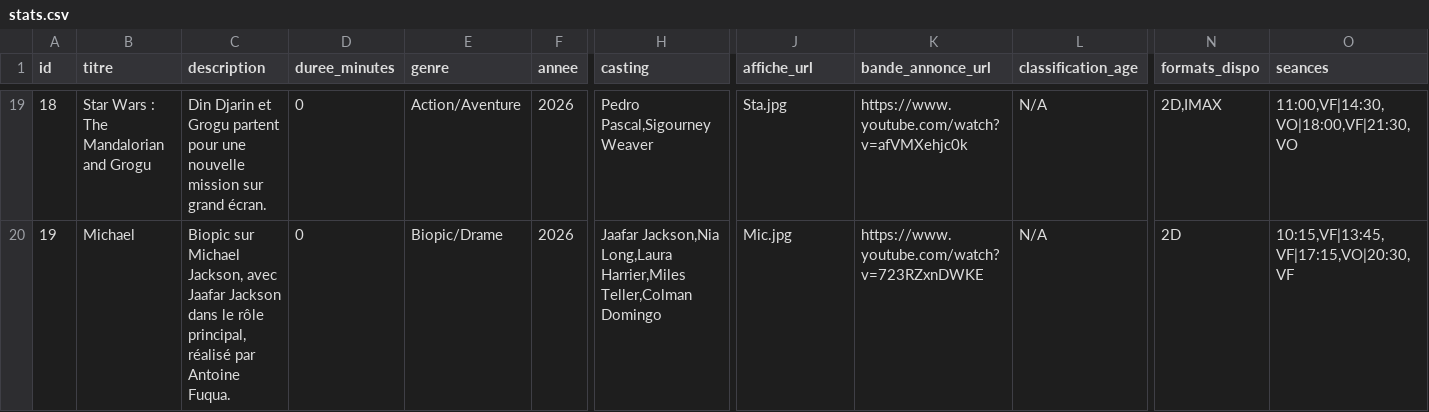
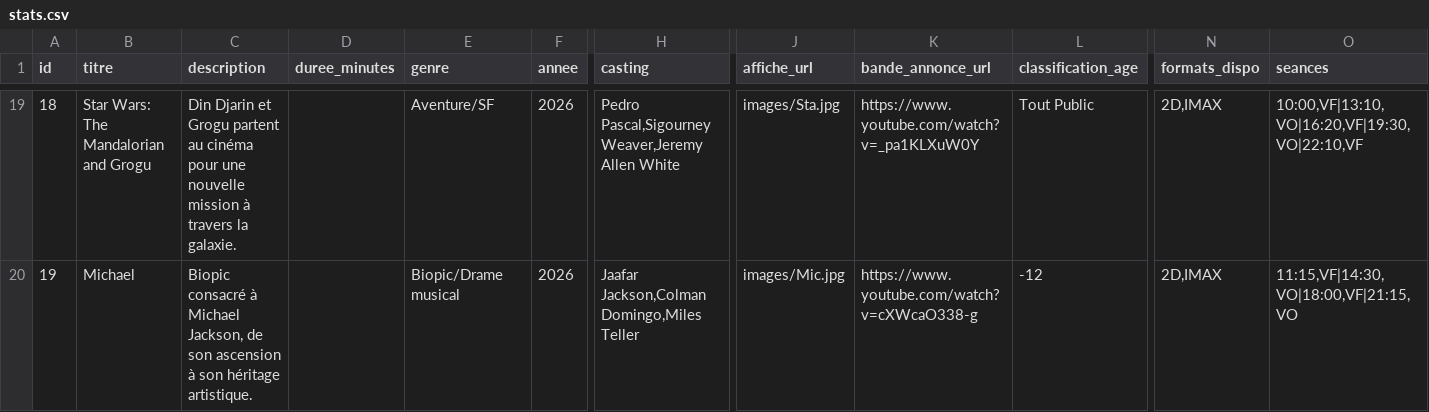
Before and after one commit to BenjaminChapuis/Site-Internet-Cin-ma, a CSV file: stats.csv, drawn as a sheet; only a part is shown, gaps mark what is left out; the diff covers the shown part only; the diff names each change by its address in the sheet, - before the commit and + after, or states it on an @@ line.

```diff
--- a/stats.csv
+++ b/stats.csv
-B19 (titre): Star Wars : The Mandalorian and Grogu
+B19 (titre): Star Wars: The Mandalorian and Grogu
-C19 (description): …Grogu partent pour une nouvelle mission sur grand écran.
+C19 (description): …Grogu partent au cinéma pour une nouvelle mission à travers la galaxie.
-D19:D20 (duree_minutes): 0
+D19:D20 (duree_minutes): (empty)
-E19 (genre): Action/Aventure
+E19 (genre): Aventure/SF
-H19 (casting): Pedro Pascal,Sigourney Weaver
+H19 (casting): Pedro Pascal,Sigourney Weaver,Jeremy Allen White
-J19 (affiche_url): Sta.jpg
+J19 (affiche_url): images/Sta.jpg
-K19 (bande_annonce_url): https://www.youtube.com/watch?v=afVMXehjc0k
+K19 (bande_annonce_url): https://www.youtube.com/watch?v=_pa1KLXuW0Y
-L19 (classification_age): N/A
+L19 (classification_age): Tout Public
-O19 (seances): 11:00,VF|14:30,VO|18:00,VF|21:30,VO
+O19 (seances): 10:00,VF|13:10,VO|16:20,VF|19:30,VO|22:10,VF
-C20 (description): Biopic sur Michael Jackson, avec Jaafar Jackson dans le rôle principal, réalisé par Antoine Fuqua.
+C20 (description): Biopic consacré à Michael Jackson, de son ascension à son héritage artistique.
-E20 (genre): Biopic/Drame
+E20 (genre): Biopic/Drame musical
-H20 (casting): Jaafar Jackson,Nia Long,Laura Harrier,Miles Teller,Colman Domingo
+H20 (casting): Jaafar Jackson,Colman Domingo,Miles Teller
-J20 (affiche_url): Mic.jpg
+J20 (affiche_url): images/Mic.jpg
-K20 (bande_annonce_url): https://www.youtube.com/watch?v=723RZxnDWKE
+K20 (bande_annonce_url): https://www.youtube.com/watch?v=cXWcaO338-g
-L20 (classification_age): N/A
+L20 (classification_age): -12
-N20 (formats_dispo): 2D
+N20 (formats_dispo): 2D,IMAX
-O20 (seances): 10:15,VF|13:45,VF|17:15,VO|20:30,VF
+O20 (seances): 11:15,VF|14:30,VO|18:00,VF|21:15,VO
```
Also changed, not shown: 74 edited cells elsewhere in this file, 1 other file.
